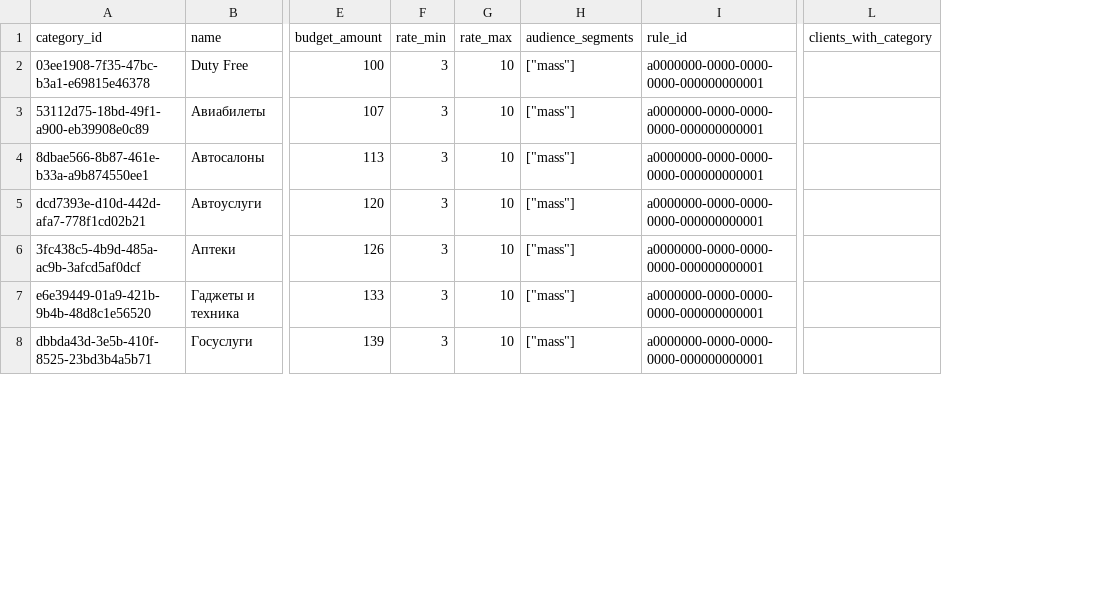
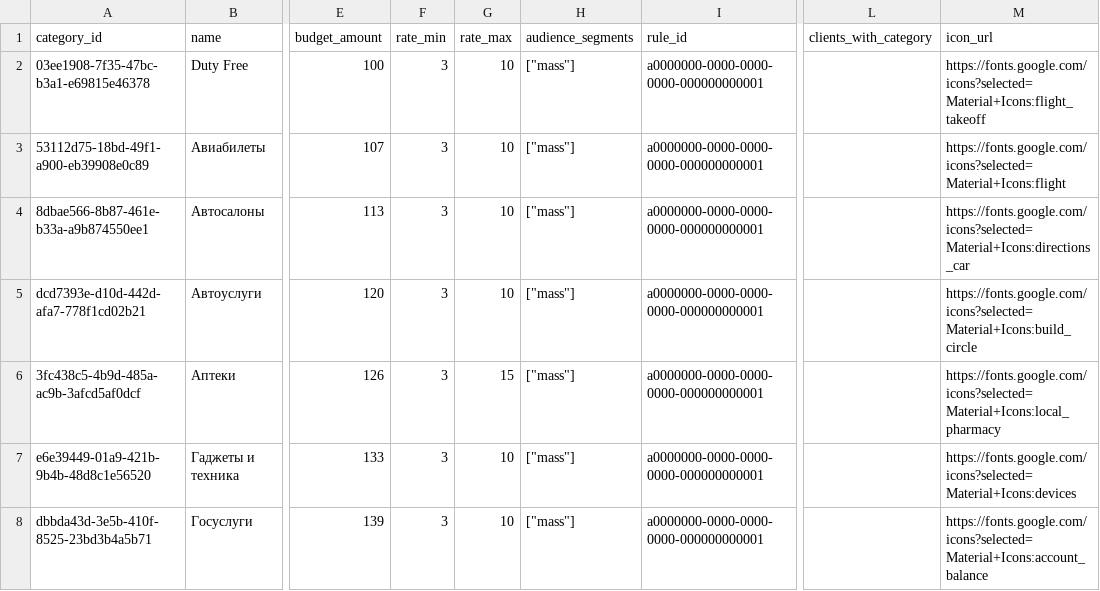
Before and after one commit to Vubni/T-Cash-PROD-FINAL-2026, a CSV file: data/categories.csv, drawn as a sheet; only a part is shown, gaps mark what is left out; the diff covers the shown part only; the diff names each change by its address in the sheet, - before the commit and + after, or states it on an @@ line.

```diff
--- a/data/categories.csv
+++ b/data/categories.csv
+column M (icon_url), rows 2-8: https://fonts.google.com/icons?selected=Material+Icons:flight_takeoff | https://fonts.google.com/icons?selected=Material+Icons:flight | https://fonts.google.com/icons?selected=Material+Icons:directions_car | https://fonts.google.com/icons?selected=Material+Icons:build_circle | https://fonts.google.com/icons?selected=Material+Icons:local_pharmacy | https://fonts.google.com/icons?selected=Material+Icons:devices | https://fonts.google.com/icons?selected=Material+Icons:account_balance
-G6 (rate_max): 10
+G6 (rate_max): 15
```
Also changed, not shown: 6 edited cells elsewhere in this file, 24 other files.
